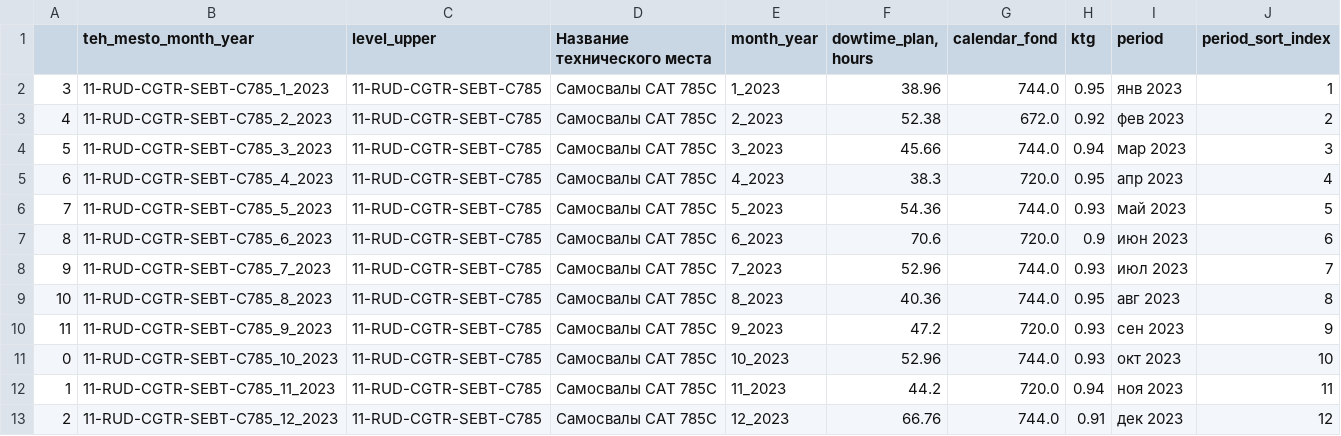
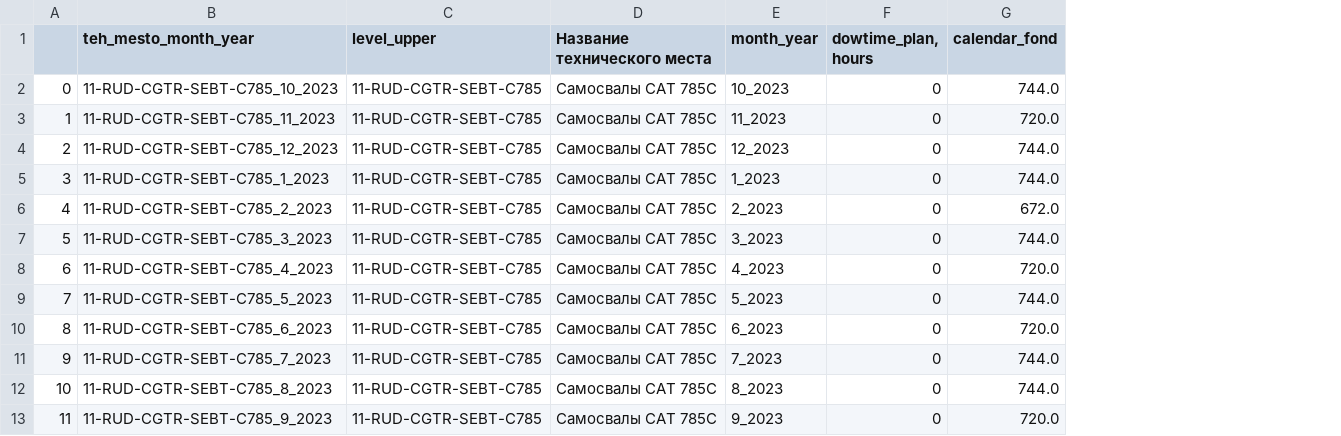
Before and after one commit to Zhenya1975/plan_3y, a CSV file: data/downtime_calendar_fond_df_delete.csv, drawn as a sheet; removed rows and columns are numbered as before the commit, all else as after; the diff names each change by its address in the sheet, - before the commit and + after, or states it on an @@ line.

```diff
--- a/data/downtime_calendar_fond_df_delete.csv
+++ b/data/downtime_calendar_fond_df_delete.csv
-column H (ktg), rows 2-10: 0.95 | 0.92 | 0.94 | 0.95 | 0.93 | 0.9 | 0.93 | 0.95 | 0.93
-column I (period), rows 2-10: янв 2023 | фев 2023 | мар 2023 | апр 2023 | май 2023 | июн 2023 | июл 2023 | авг 2023 | сен 2023
-column J (period_sort_index), rows 2-10: 1 | 2 | 3 | 4 | 5 | 6 | 7 | 8 | 9
+row 2: 0 | 11-RUD-CGTR-SEBT-C785_10_2023 | 11-RUD-CGTR-SEBT-C785 | Самосвалы CAT 785C | 10_2023 | 0 | 744.0
+row 3: 1 | 11-RUD-CGTR-SEBT-C785_11_2023 | 11-RUD-CGTR-SEBT-C785 | Самосвалы CAT 785C | 11_2023 | 0 | 720.0
+row 4: 2 | 11-RUD-CGTR-SEBT-C785_12_2023 | 11-RUD-CGTR-SEBT-C785 | Самосвалы CAT 785C | 12_2023 | 0 | 744.0
-F5 (dowtime_plan, hours): 38.96
+F5 (dowtime_plan, hours): 0
-F6 (dowtime_plan, hours): 52.38
+F6 (dowtime_plan, hours): 0
-F7 (dowtime_plan, hours): 45.66
+F7 (dowtime_plan, hours): 0
-F8 (dowtime_plan, hours): 38.3
+F8 (dowtime_plan, hours): 0
-F9 (dowtime_plan, hours): 54.36
+F9 (dowtime_plan, hours): 0
-F10 (dowtime_plan, hours): 70.6
+F10 (dowtime_plan, hours): 0
-F11 (dowtime_plan, hours): 52.96
+F11 (dowtime_plan, hours): 0
-F12 (dowtime_plan, hours): 40.36
+F12 (dowtime_plan, hours): 0
-F13 (dowtime_plan, hours): 47.2
+F13 (dowtime_plan, hours): 0
-row 11: 0 | 11-RUD-CGTR-SEBT-C785_10_2023 | 11-RUD-CGTR-SEBT-C785 | Самосвалы CAT 785C | 10_2023 | 52.96 | 744.0 | 0.93 | окт 2023 | 10
-row 12: 1 | 11-RUD-CGTR-SEBT-C785_11_2023 | 11-RUD-CGTR-SEBT-C785 | Самосвалы CAT 785C | 11_2023 | 44.2 | 720.0 | 0.94 | ноя 2023 | 11
-row 13: 2 | 11-RUD-CGTR-SEBT-C785_12_2023 | 11-RUD-CGTR-SEBT-C785 | Самосвалы CAT 785C | 12_2023 | 66.76 | 744.0 | 0.91 | дек 2023 | 12
```
Also changed, not shown: data/eo_job_catologue.csv, data/ktg_by_months.csv, 12 other files.
